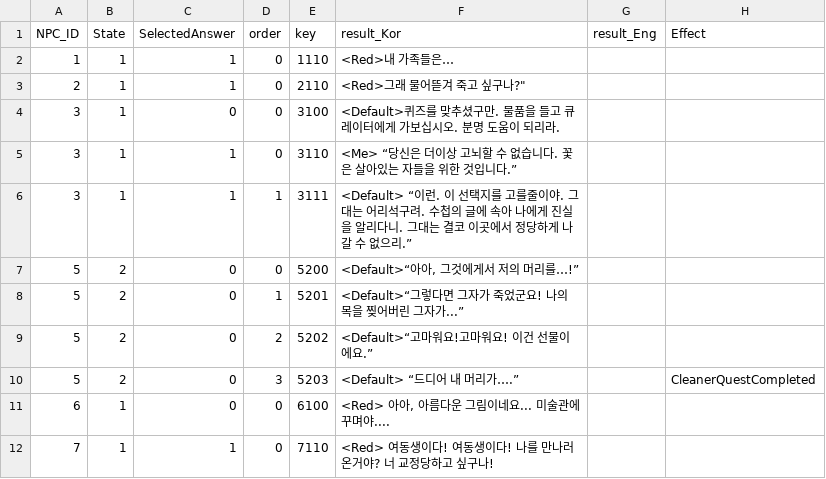
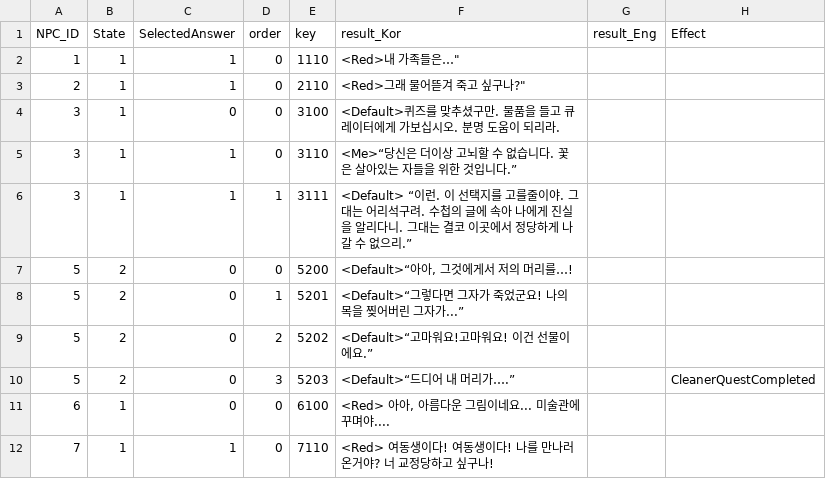
Before and after one commit to silverlnng/NapolitanProject, a CSV file: Content/CSVFile/NPC_Result.csv, drawn as a sheet.

```diff
--- a/Content/CSVFile/NPC_Result.csv
+++ b/Content/CSVFile/NPC_Result.csv
@@ -1,11 +1,11 @@
 NPC_ID,State,SelectedAnswer,order,key,result_Kor,result_Eng,Effect
-1,1,1,0,1110,"<Red>내 가족들은…",,
+1,1,1,0,1110,"<Red>"내 가족들은…",,
 2,1,1,0,2110,"<Red>"그래 물어뜯겨 죽고 싶구나?",,
 3,1,0,0,3100,<Default>퀴즈를 맞추셨구만. 물품을 들고 큐레이터에게 가보십시오. 분명 도움이 되리라.,,
-3,1,1,0,3110, <Me> “당신은 더이상 고뇌할 수 없습니다. 꽃은 살아있는 자들을 위한 것입니다.”,,
+3,1,1,0,3110, <Me>“당신은 더이상 고뇌할 수 없습니다. 꽃은 살아있는 자들을 위한 것입니다.”,,
 3,1,1,1,3111,<Default> “이런. 이 선택지를 고를줄이야. 그대는 어리석구려. 수첩의 글에 속아 나에게 진실을 알리다니. 그대는 결코 이곳에서 정당하게 나갈 수 없으리.” ,,
-5,2,0,0,5200,"<Default>“아아, 그것에게서 저의 머리를…!”",,
+5,2,0,0,5200,"<Default>“아아, 그것에게서 저의 머리를…!",,
 5,2,0,1,5201,<Default>“그렇다면 그자가 죽었군요! 나의 목을 찢어버린 그자가...”,,
 5,2,0,2,5202,<Default>“고마워요!고마워요! 이건 선물이에요.” ,,
-5,2,0,3,5203,<Default> “드디어 내 머리가….”,,CleanerQuestCompleted
+5,2,0,3,5203,<Default>“드디어 내 머리가….”,,CleanerQuestCompleted
 6,1,0,0,6100,"<Red> 아아, 아름다운 그림이네요... 미술관에 꾸며야....",,
```
Also changed, not shown: 13 other files.
